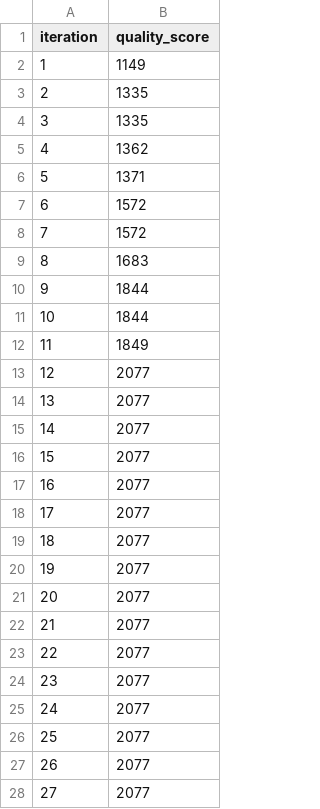
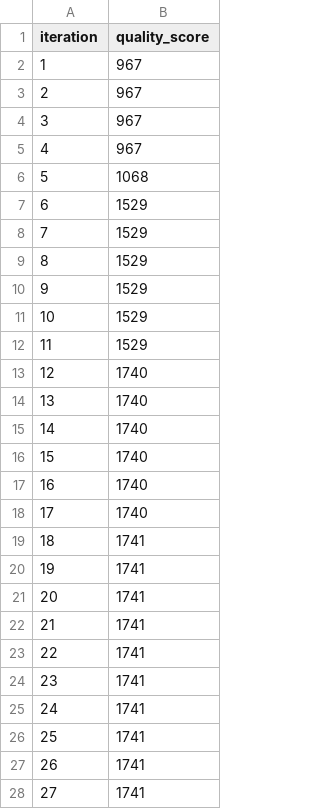
Before and after one commit to cintaschoorl/treintovenaars, a CSV file: output/hillclimber_results.csv, drawn as a sheet; only a part is shown; the diff covers the shown part only.

```diff
--- a/output/hillclimber_results.csv
+++ b/output/hillclimber_results.csv
@@ -1,28 +1,28 @@
 iteration,quality_score
-1,1149
-2,1335
-3,1335
-4,1362
-5,1371
-6,1572
-7,1572
-8,1683
-9,1844
-10,1844
-11,1849
-12,2077
-13,2077
-14,2077
-15,2077
-16,2077
-17,2077
-18,2077
-19,2077
-20,2077
-21,2077
-22,2077
-23,2077
-24,2077
-25,2077
-26,2077
-27,2077
+1,967
+2,967
+3,967
+4,967
+5,1068
+6,1529
+7,1529
+8,1529
+9,1529
+10,1529
+11,1529
+12,1740
+13,1740
+14,1740
+15,1740
+16,1740
+17,1740
+18,1741
+19,1741
+20,1741
+21,1741
+22,1741
+23,1741
+24,1741
+25,1741
+26,1741
+27,1741
```
Also changed, not shown: 23 edited cells elsewhere in this file, 1 other file.
